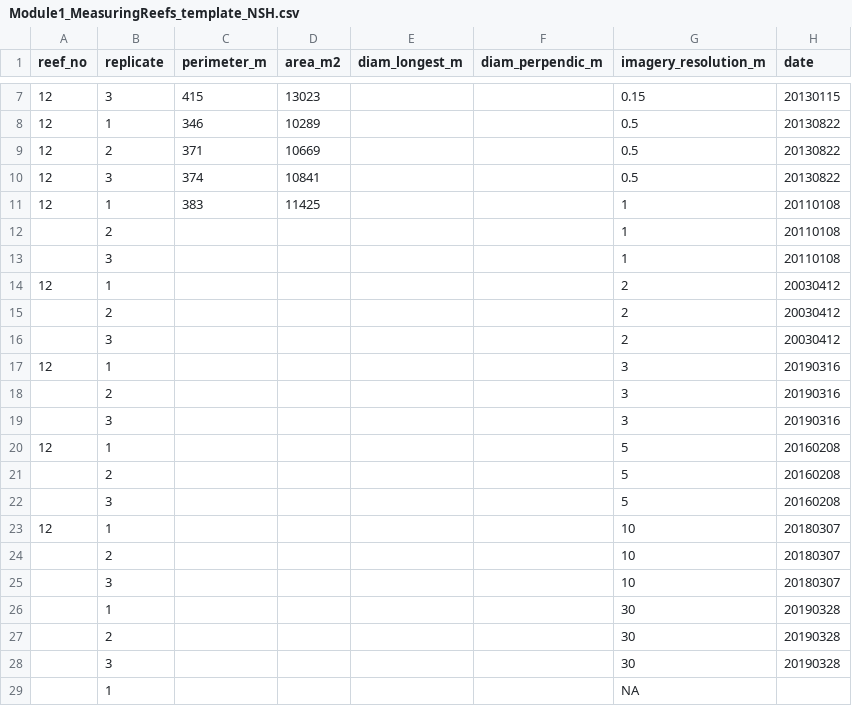
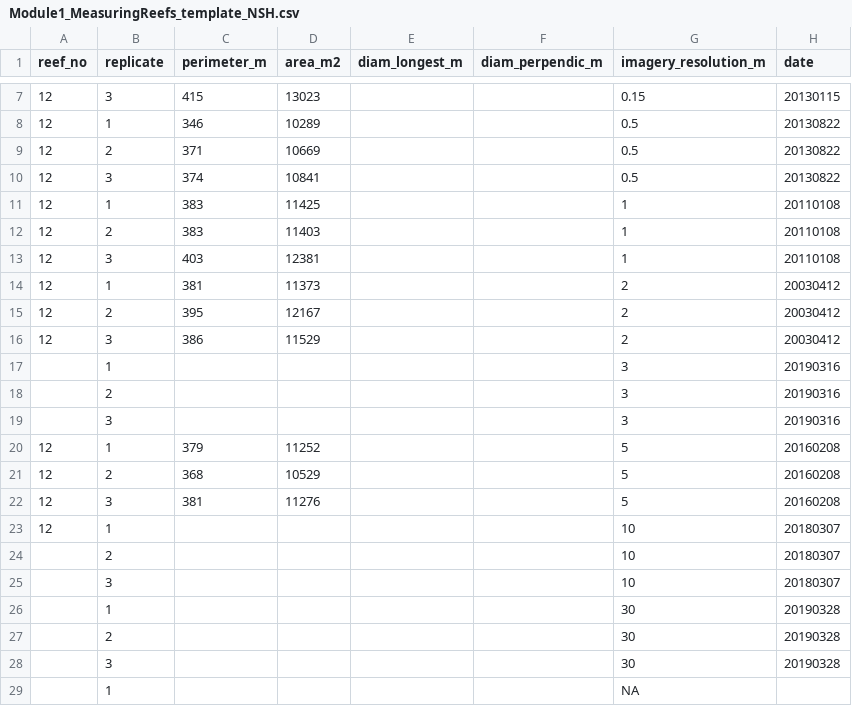
Before and after one commit to nanhimmelsbach/lab_notebook_test, a CSV file: Module1_MeasuringReefs_template_NSH.csv, drawn as a sheet; only a part is shown, gaps mark what is left out; the diff names each change by its address in the sheet, - before the commit and + after, or states it on an @@ line.

```diff
--- a/Module1_MeasuringReefs_template_NSH.csv
+++ b/Module1_MeasuringReefs_template_NSH.csv
-A12:A13 (reef_no): (empty)
+A12:A13 (reef_no): 12
-C12 (perimeter_m): (empty)
+C12 (perimeter_m): 383
-D12 (area_m2): (empty)
+D12 (area_m2): 11403
-C13 (perimeter_m): (empty)
+C13 (perimeter_m): 403
-D13 (area_m2): (empty)
+D13 (area_m2): 12381
-C14 (perimeter_m): (empty)
+C14 (perimeter_m): 381
-D14 (area_m2): (empty)
+D14 (area_m2): 11373
-A15:A16 (reef_no): (empty)
+A15:A16 (reef_no): 12
-C15 (perimeter_m): (empty)
+C15 (perimeter_m): 395
-D15 (area_m2): (empty)
+D15 (area_m2): 12167
-C16 (perimeter_m): (empty)
+C16 (perimeter_m): 386
-D16 (area_m2): (empty)
+D16 (area_m2): 11529
-A17 (reef_no): 12
+A17 (reef_no): (empty)
-C20 (perimeter_m): (empty)
+C20 (perimeter_m): 379
-D20 (area_m2): (empty)
+D20 (area_m2): 11252
-A21:A22 (reef_no): (empty)
+A21:A22 (reef_no): 12
-C21 (perimeter_m): (empty)
+C21 (perimeter_m): 368
-D21 (area_m2): (empty)
+D21 (area_m2): 10529
-C22 (perimeter_m): (empty)
+C22 (perimeter_m): 381
-D22 (area_m2): (empty)
+D22 (area_m2): 11276
```
Also changed, not shown: 2 other files.
